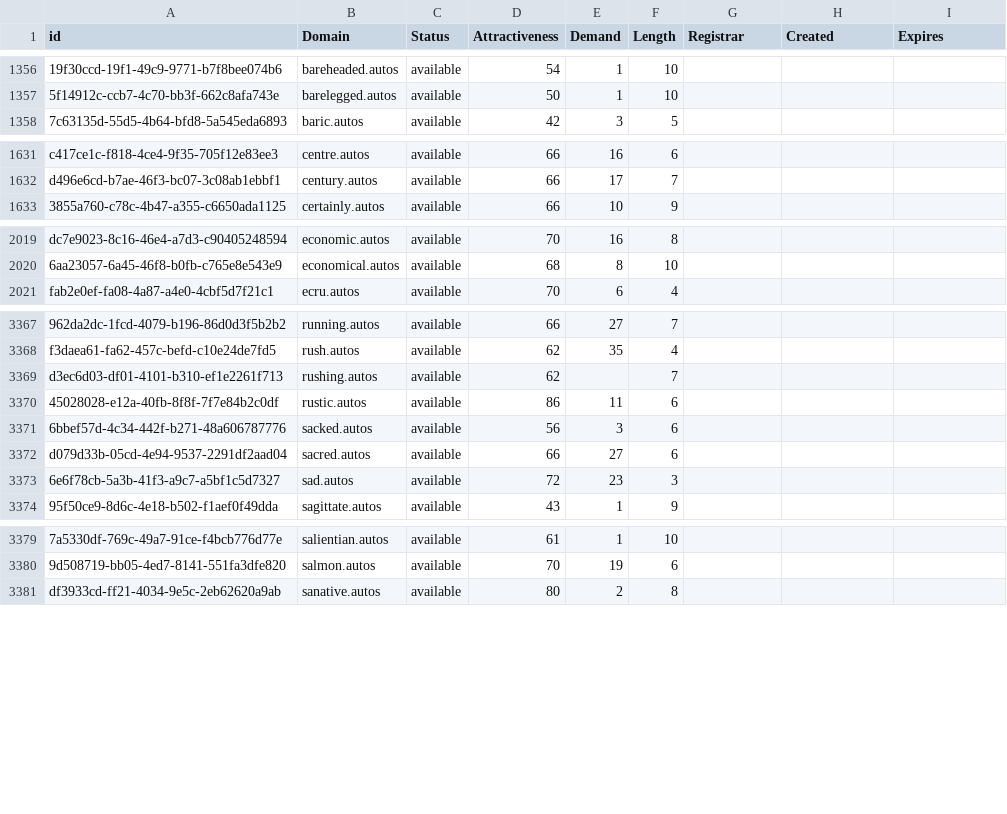
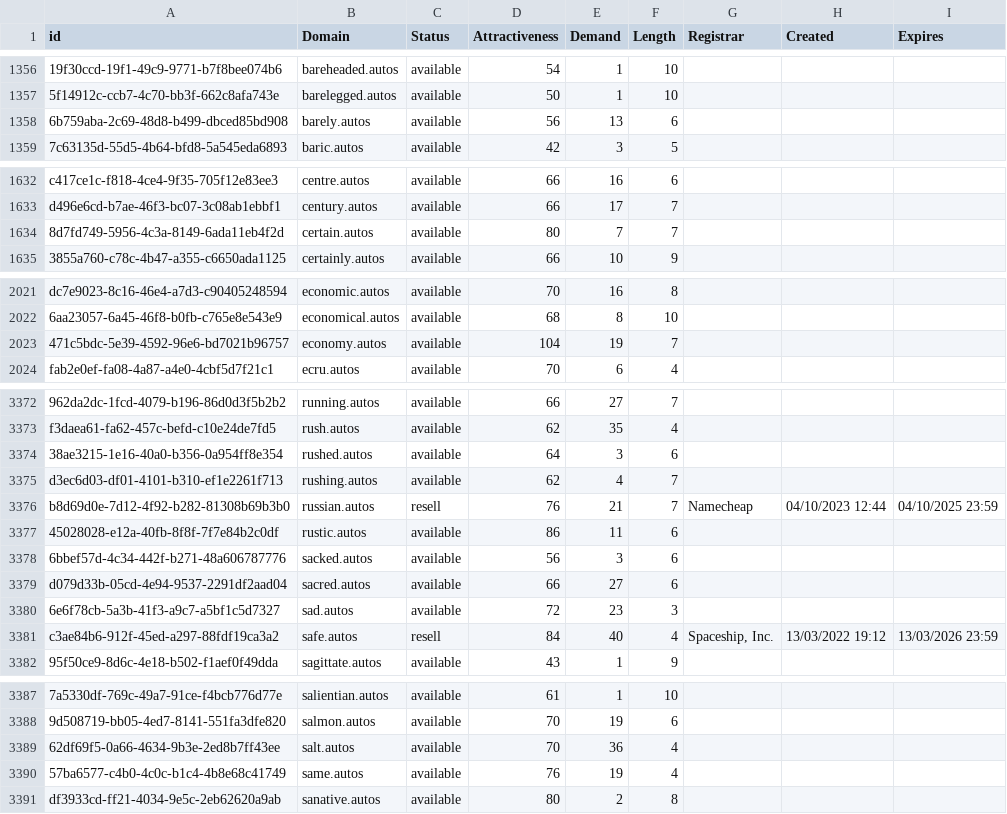
Before and after one commit to UniqueDomains/autos-oneword-domains, a CSV file: autos.csv, drawn as a sheet; only a part is shown, gaps mark what is left out; addresses are those after the commit; the diff covers the shown part only; the diff names each change by its address in the sheet, - before the commit and + after, or states it on an @@ line.

```diff
--- a/autos.csv
+++ b/autos.csv
+row 1358: 6b759aba-2c69-48d8-b499-dbced85bd908 | barely.autos | available | 56 | 13 | 6
+row 1634: 8d7fd749-5956-4c3a-8149-6ada11eb4f2d | certain.autos | available | 80 | 7 | 7
+row 2023: 471c5bdc-5e39-4592-96e6-bd7021b96757 | economy.autos | available | 104 | 19 | 7
+row 3374: 38ae3215-1e16-40a0-b356-0a954ff8e354 | rushed.autos | available | 64 | 3 | 6
-E3375 (Demand): (empty)
+E3375 (Demand): 4
+row 3376: b8d69d0e-7d12-4f92-b282-81308b69b3b0 | russian.autos | resell | 76 | 21 | 7 | Namecheap | 04/10/2023 12:44 | 04/10/2025 23:59
+row 3381: c3ae84b6-912f-45ed-a297-88fdf19ca3a2 | safe.autos | resell | 84 | 40 | 4 | Spaceship, Inc. | 13/03/2022 19:12 | 13/03/2026 23:59
+row 3389: 62df69f5-0a66-4634-9b3e-2ed8b7ff43ee | salt.autos | available | 70 | 36 | 4
+row 3390: 57ba6577-c4b0-4c0c-b1c4-4b8e68c41749 | same.autos | available | 76 | 19 | 4
```
Also changed, not shown: 16 added rows elsewhere in this file, 2 other files.
